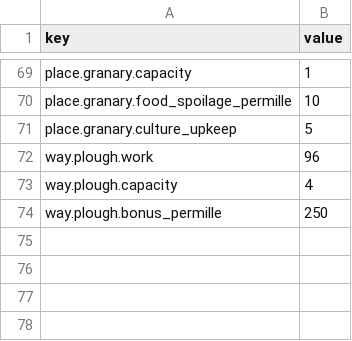
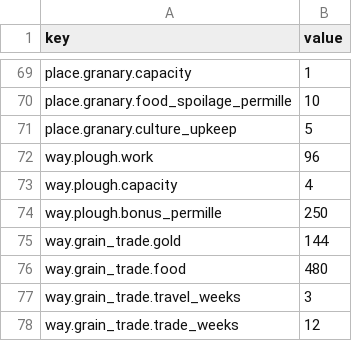
Before and after one commit to grrrisu/my_liege, a CSV file: priv/balance_inputs.csv, drawn as a sheet; only a part is shown, gaps mark what is left out; the diff names each change by its address in the sheet, - before the commit and + after, or states it on an @@ line.

Commit message:
slice 1b: grain trade (R16), yellow's way to food

```diff
--- a/priv/balance_inputs.csv
+++ b/priv/balance_inputs.csv
+row 75: way.grain_trade.gold | 144
+row 76: way.grain_trade.food | 480
+row 77: way.grain_trade.travel_weeks | 3
+row 78: way.grain_trade.trade_weeks | 12
```
Also changed, not shown: priv/balance_inputs_advanced.csv, 35 other files.
